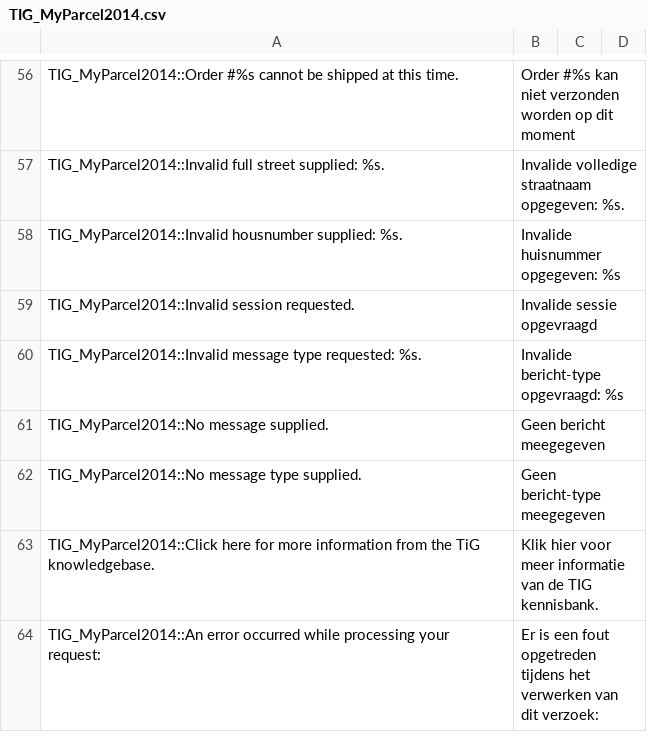
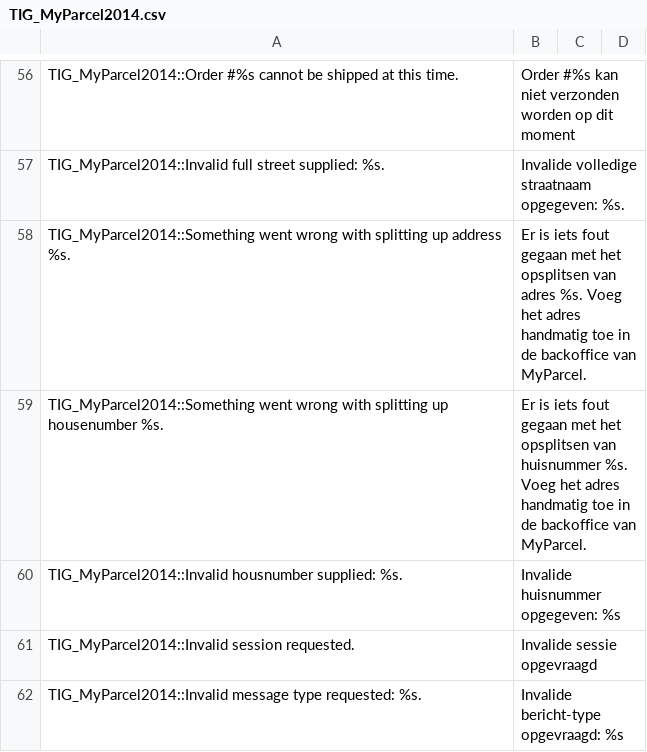
Before and after one commit to myparcelnl/magento1-End-of-life, a CSV file: app/locale/nl_NL/TIG_MyParcel2014.csv, drawn as a sheet; only a part is shown, gaps mark what is left out; the shorter side is filled out with more unchanged rows.

Commit message:
Split address. Error: MyParcel accepts no long house numbers (max 6). Must be maximum 12 positions.

```diff
--- a/app/locale/nl_NL/TIG_MyParcel2014.csv
+++ b/app/locale/nl_NL/TIG_MyParcel2014.csv
@@ -57,2 +57,4 @@ TIG_MyParcel2014::Order #%s cannot be shipped at this time.,Order #%s kan niet v
 TIG_MyParcel2014::Invalid full street supplied: %s.,Invalide volledige straatnaam opgegeven: %s.
+TIG_MyParcel2014::Something went wrong with splitting up address %s.,Er is iets fout gegaan met het opsplitsen van adres %s. Voeg het adres handmatig toe in de backoffice van MyParcel.
+TIG_MyParcel2014::Something went wrong with splitting up housenumber %s.,Er is iets fout gegaan met het opsplitsen van huisnummer %s. Voeg het adres handmatig toe in de backoffice van MyParcel.
 TIG_MyParcel2014::Invalid housnumber supplied: %s.,Invalide huisnummer opgegeven: %s
```
Also changed, not shown: app/locale/en_US/TIG_MyParcel2014.csv, 2 other files.
